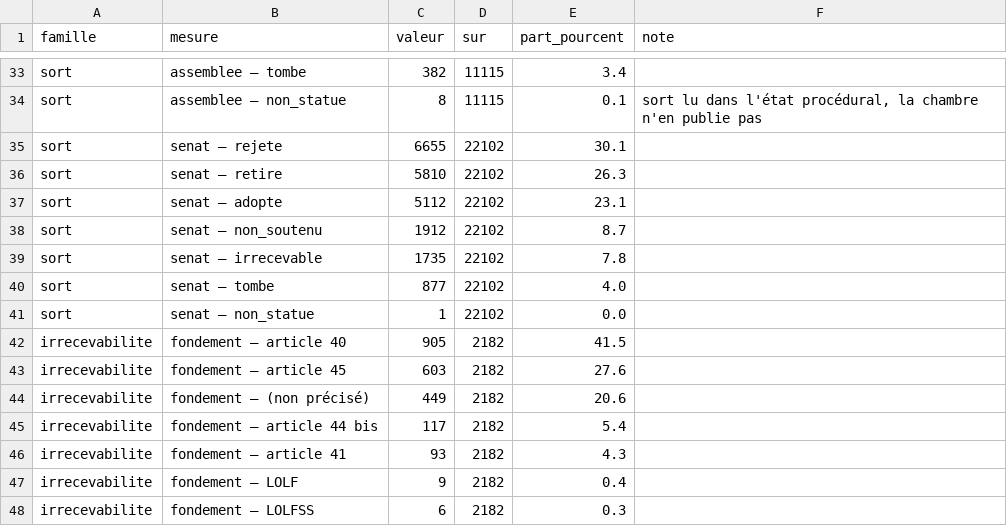
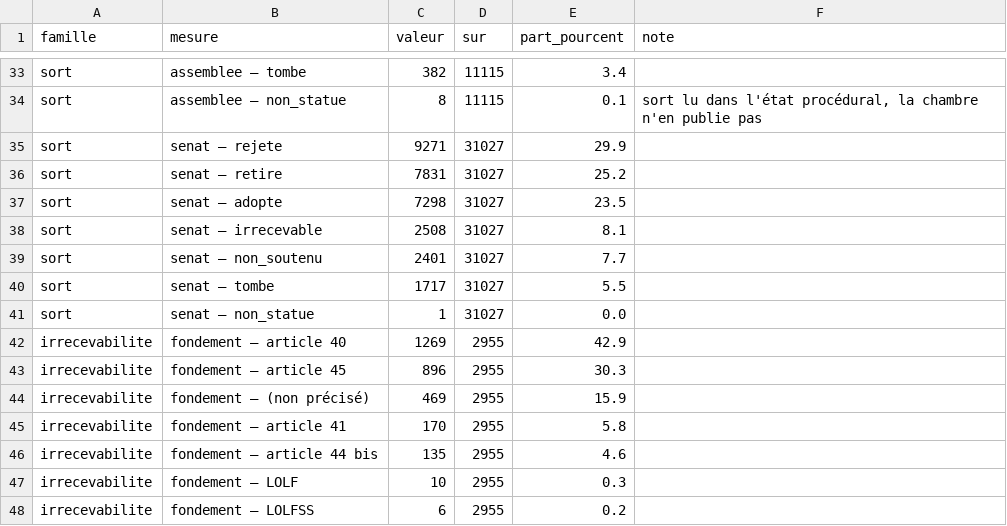
Before and after one commit to HugoFara/ratio-legis, a TSV file: data/mesures/hygiene.tsv, drawn as a sheet; only a part is shown, gaps mark what is left out; the diff covers the shown part only.

Commit message:
feat(corpus): suivre tout l'historique des articles, pas le premier dossier
Le périmètre porte un dossier par article — `id_dole_origine`, le texte qui a
créé le prédécesseur, un saut — et les six plans de récupération en avaient
fait leur liste, l'ingestion des rapports sa garde. Le corpus disait donc qu'un
texte qui **modifie** un article n'a pas de dossier à charger. Mesuré : 95
dossiers d'origine, 188 dans l'historique complet des articles en vigueur,
**94 absents du corpus** — 61 lois, 33 ordonnances — touchant 451 articles.
Aucun n'était « raison non documentée » ; leurs réécritures, elles, l'étaient
toutes, et le corpus le faisait passer pour un silence du fonds.

`dossiers_du_perimetre.py` lit la liste dans la base — `produite_par`,
`issu_de`, `renumerote_de` — et l'écrit, versionnée. Les plans la lisent ;
`pipeline.sh` la régénère et efface les plans quand elle change.
`rattachements_legi()` lit la base au lieu du périmètre, et ne réinsère plus
`dossier` ni `issu_de` : `dossiers_des_textes.py` le fait depuis DOLE.

Ce que le graphe y gagne : `motive` 751 → 1 566, articles L qu'un passage
motive 801 → **907** (61,9 % → 70,1 %), chaîne comprise 812 → 938,
`resulte_de` 279 → 308, `porte_sur` 44 097 → 59 076, `depose_sur` 476 → 550,
documents 393 → 785, textes 424 → 854, amendements du Sénat 22 102 → 31 027.
106 articles L gagnent un passage, 90 n'avaient que leur origine située.

Deux défauts vus en chemin, corrigés : DOLE liste une même page sous deux
libellés, et `texte_discute` refusait le doublon ; et le pipeline ne s'arrêtait
pas sur une ingestion en échec — `set -uo pipefail` sans `-e` —, si bien que
l'hygiène a publié « 0 texte en discussion » comme un chiffre. `ingere`
arrête tout à la première erreur d'ingestion.

Ce qui a bougé dans l'autre sens : le contrôle d'appariement des amendements
passe de 98,2 % à 96,1 % sur une population presque doublée. Deux tirages
disjoints sont faits, `depose_sur` et `porte_sur`, à juger avant de reprendre
les constantes de confiance, qui décrivent encore la population d'août.

```diff
--- a/data/mesures/hygiene.tsv
+++ b/data/mesures/hygiene.tsv
@@ -34,15 +34,15 @@ sort	assemblee — tombe	382	11115	3.4
 sort	assemblee — non_statue	8	11115	0.1	sort lu dans l'état procédural, la chambre n'en publie pas
-sort	senat — rejete	6655	22102	30.1	
-sort	senat — retire	5810	22102	26.3	
-sort	senat — adopte	5112	22102	23.1	
-sort	senat — non_soutenu	1912	22102	8.7	
-sort	senat — irrecevable	1735	22102	7.8	
-sort	senat — tombe	877	22102	4.0	
-sort	senat — non_statue	1	22102	0.0	
-irrecevabilite	fondement — article 40	905	2182	41.5	
-irrecevabilite	fondement — article 45	603	2182	27.6	
-irrecevabilite	fondement — (non précisé)	449	2182	20.6	
-irrecevabilite	fondement — article 44 bis	117	2182	5.4	
-irrecevabilite	fondement — article 41	93	2182	4.3	
-irrecevabilite	fondement — LOLF	9	2182	0.4	
-irrecevabilite	fondement — LOLFSS	6	2182	0.3	
+sort	senat — rejete	9271	31027	29.9	
+sort	senat — retire	7831	31027	25.2	
+sort	senat — adopte	7298	31027	23.5	
+sort	senat — irrecevable	2508	31027	8.1	
+sort	senat — non_soutenu	2401	31027	7.7	
+sort	senat — tombe	1717	31027	5.5	
+sort	senat — non_statue	1	31027	0.0	
+irrecevabilite	fondement — article 40	1269	2955	42.9	
+irrecevabilite	fondement — article 45	896	2955	30.3	
+irrecevabilite	fondement — (non précisé)	469	2955	15.9	
+irrecevabilite	fondement — article 41	170	2955	5.8	
+irrecevabilite	fondement — article 44 bis	135	2955	4.6	
+irrecevabilite	fondement — LOLF	10	2955	0.3	
+irrecevabilite	fondement — LOLFSS	6	2955	0.2	
```
Also changed, not shown: 71 edited cells elsewhere in this file, 22 other files.
